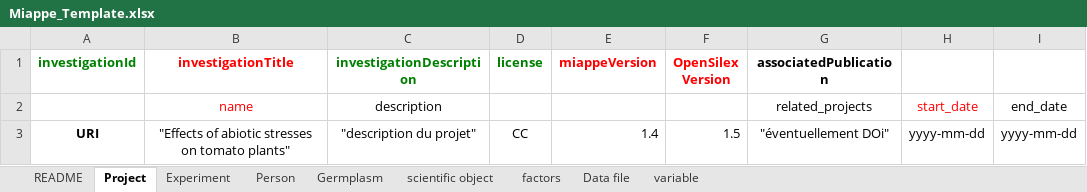
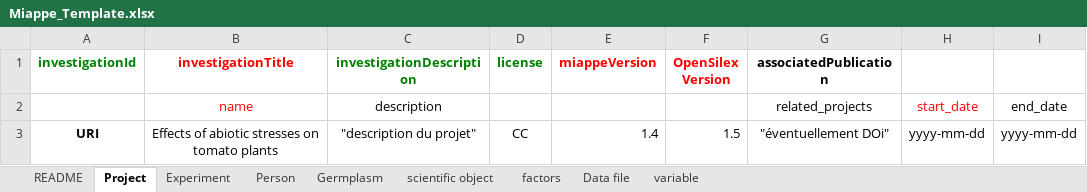
Before and after one commit to AnEdelweiss/SIMPLE, an Excel workbook: exp_database/test_JAQOS/Miappe_Template.xlsx, sheet Project, drawn as a sheet; values as stored, in another font and other column widths than the file's, no borders; the diff names each change by its address in the sheet, - before the commit and + after, or states it on an @@ line.

```diff
--- a/exp_database/test_JAQOS/Miappe_Template.xlsx (sheet Project)
+++ b/exp_database/test_JAQOS/Miappe_Template.xlsx (sheet Project)
-B3 (investigationTitle): "Effects of abiotic stresses on tomato plants"
+B3 (investigationTitle): Effects of abiotic stresses on tomato plants
```
Also changed, not shown: sheet Germplasm, sheet Experiment, exp_database/test_JAQOS/output/miappe_template_filled.xlsx, 2 other files.
